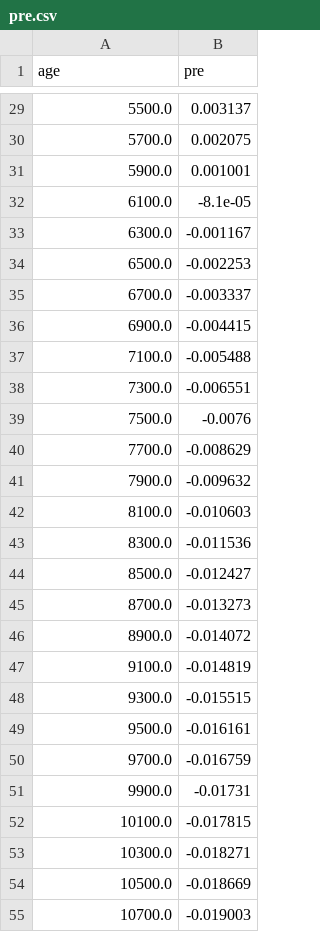
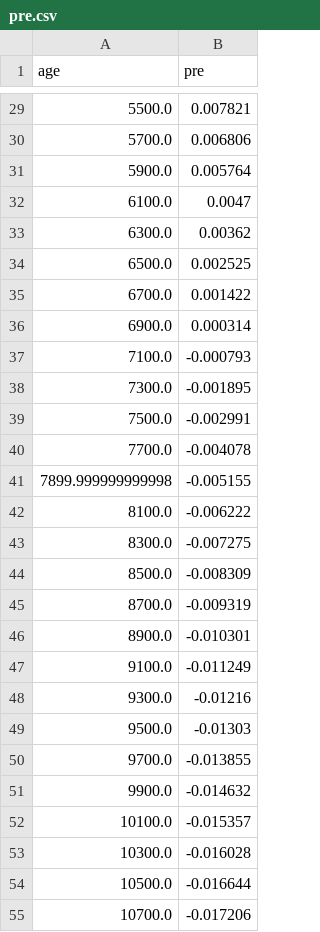
Before and after one commit to Peisong-Zheng/Inso_LGMR, a CSV file: inso_data/pre.csv, drawn as a sheet; only a part is shown, gaps mark what is left out; the diff covers the shown part only.

```diff
--- a/inso_data/pre.csv
+++ b/inso_data/pre.csv
@@ -29,27 +29,27 @@ age,pre
-5500.0,0.003137
-5700.0,0.002075
-5900.0,0.001001
-6100.0,-8.1e-05
-6300.0,-0.001167
-6500.0,-0.002253
-6700.0,-0.003337
-6900.0,-0.004415
-7100.0,-0.005488
-7300.0,-0.006551
-7500.0,-0.0076
-7700.0,-0.008629
-7900.0,-0.009632
-8100.0,-0.010603
-8300.0,-0.011536
-8500.0,-0.012427
-8700.0,-0.013273
-8900.0,-0.014072
-9100.0,-0.014819
-9300.0,-0.015515
-9500.0,-0.016161
-9700.0,-0.016759
-9900.0,-0.01731
-10100.0,-0.017815
-10300.0,-0.018271
-10500.0,-0.018669
-10700.0,-0.019003
+5500.0,0.007821
+5700.0,0.006806
+5900.0,0.005764
+6100.0,0.0047
+6300.0,0.00362
+6500.0,0.002525
+6700.0,0.001422
+6900.0,0.000314
+7100.0,-0.000793
+7300.0,-0.001895
+7500.0,-0.002991
+7700.0,-0.004078
+7899.999999999998,-0.005155
+8100.0,-0.006222
+8300.0,-0.007275
+8500.0,-0.008309
+8700.0,-0.009319
+8900.0,-0.010301
+9100.0,-0.011249
+9300.0,-0.01216
+9500.0,-0.01303
+9700.0,-0.013855
+9900.0,-0.014632
+10100.0,-0.015357
+10300.0,-0.016028
+10500.0,-0.016644
+10700.0,-0.017206
```
Also changed, not shown: 1 added row, 1 removed row and 92 edited cells elsewhere in this file, inso_data/obl.csv, 24 other files.
